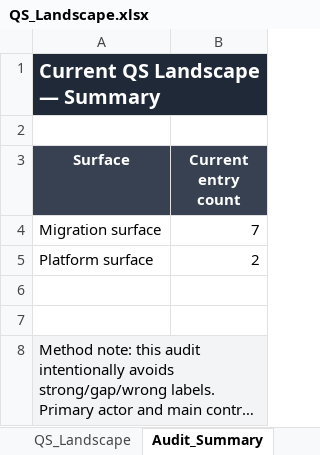
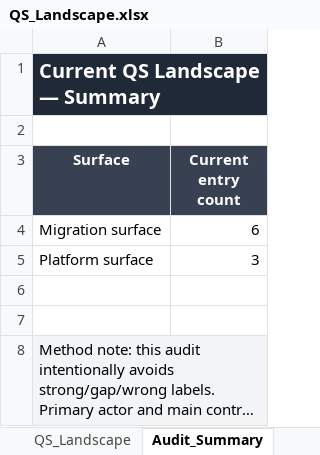
Before and after one commit to laghazar/owasp-quantum-security-research, an Excel workbook: 02_QS_Audit/QS_Landscape.xlsx, sheet Audit_Summary, drawn as a sheet; long unchanged cells end in …; values as stored, in another font and other column widths than the file's, no borders; charts and pictures not drawn; the diff names each change by its address in the sheet, - before the commit and + after, or states it on an @@ line.

```diff
--- a/02_QS_Audit/QS_Landscape.xlsx (sheet Audit_Summary)
+++ b/02_QS_Audit/QS_Landscape.xlsx (sheet Audit_Summary)
-B4 (Current entry count): 7
+B4 (Current entry count): 6
-B5 (Current entry count): 2
+B5 (Current entry count): 3
```
Also changed, not shown: sheet QS_Landscape, charts or pictures, 3 other files.
